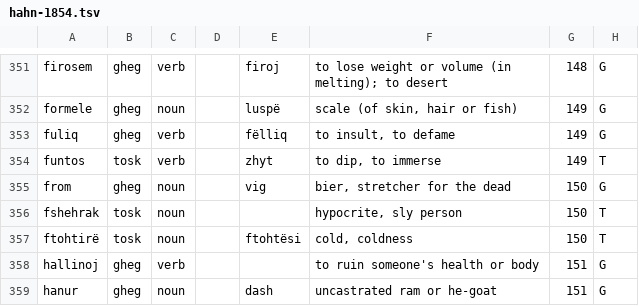
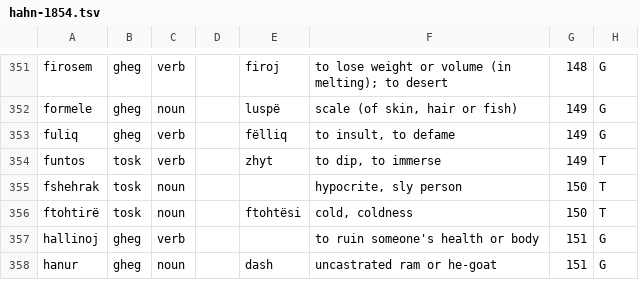
Before and after one commit to EndritRushiti/FjaloriShqip, a TSV file: dialekte/hahn-1854.tsv, drawn as a sheet; only a part is shown, gaps mark what is left out.

```diff
--- a/dialekte/hahn-1854.tsv
+++ b/dialekte/hahn-1854.tsv
@@ -354,3 +354,2 @@ fuliq	gheg	verb		fëlliq	to insult, to defame	149	G
 funtos	tosk	verb		zhyt	to dip, to immerse	149	T
-from	gheg	noun		vig	bier, stretcher for the dead	150	G
 fshehrak	tosk	noun			hypocrite, sly person	150	T
```
Also changed, not shown: dialekte/korpus-i-folur.tsv, 2 other files.
